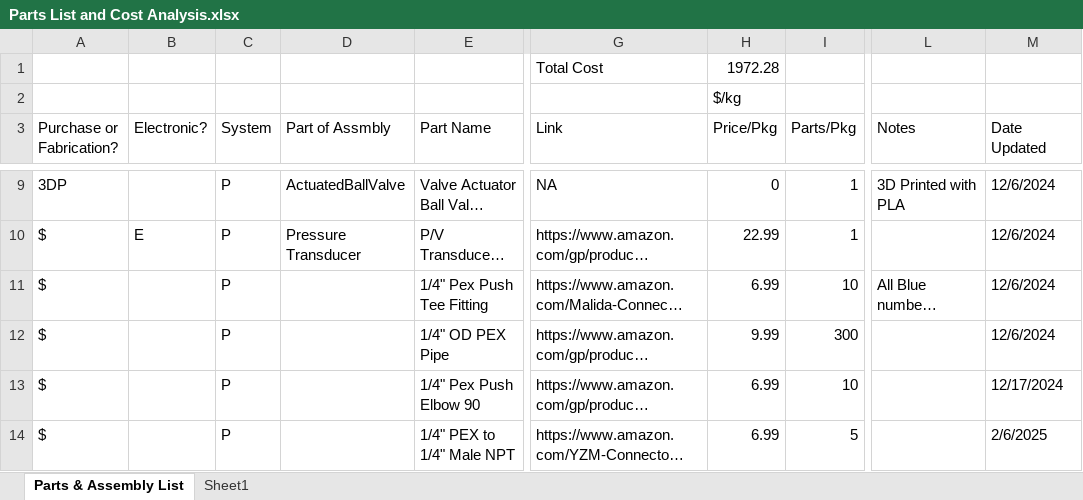
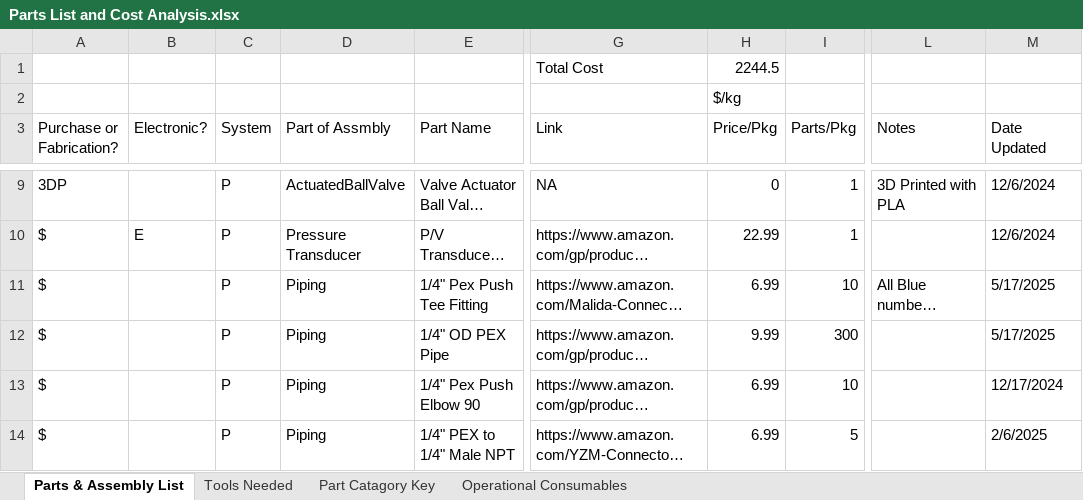
Before and after one commit to tommyrohmann/Microgravity-Press-Washing-Machine, an Excel workbook: System Design and Documentation/Parts List and Cost Analysis.xlsx, sheet Parts & Assembly List, drawn as a sheet; only a part is shown, gaps mark what is left out; long unchanged cells end in …; values as stored, in another font and other column widths than the file's, no cell formats; the diff covers the shown part only; the diff names each change by its address in the sheet, - before the commit and + after, or states it on an @@ line.

```diff
--- a/System Design and Documentation/Parts List and Cost Analysis.xlsx (sheet Parts & Assembly List)
+++ b/System Design and Documentation/Parts List and Cost Analysis.xlsx (sheet Parts & Assembly List)
-sheet tab: Sheet1
+sheet tab: Tools Needed
+sheet tab: Part Catagory Key
+sheet tab: Operational Consumables
-H1 (Price/Pkg): 1972.28
+H1 (Price/Pkg): 2244.5
-D11:D14 (Part of Assmbly): (empty)
+D11:D14 (Part of Assmbly): Piping
-M11:M12 (Date Updated): 12/6/2024
+M11:M12 (Date Updated): 5/17/2025
```
Also changed, not shown: other rows of this sheet, sheet Tools Needed, cell formats, formulas that keep their value, 17 other files.
